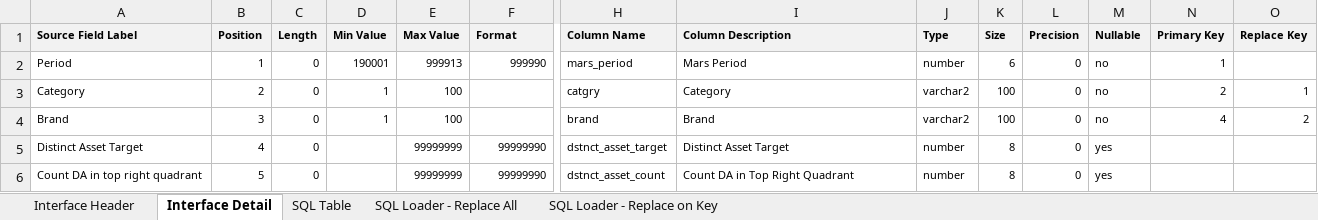
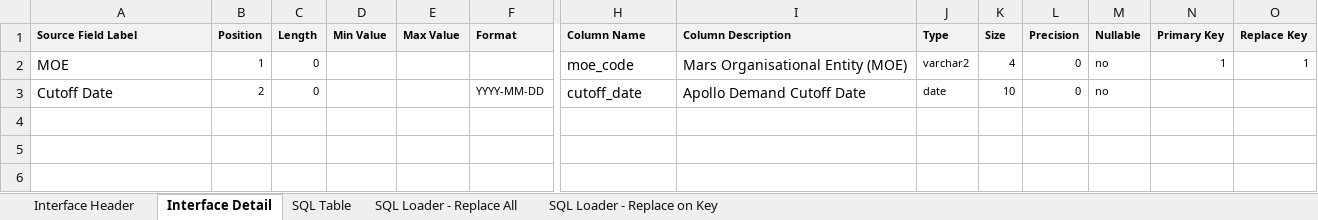
Before and after one commit to pandaasu/ANZregional, an Excel workbook: SOURCE/FFLU/InterfaceGenerator.xlsm, sheet Interface Detail, drawn as a sheet; only a part is shown, gaps mark what is left out; values as stored, in another font and other column widths than the file's, no borders; removed rows and columns are numbered as before the commit, all else as after; rows hold the shown columns only; the diff names each change by its address in the sheet, - before the commit and + after, or states it on an @@ line.

Commit message:
Mal has added fixes to support date formats.

```diff
--- a/SOURCE/FFLU/InterfaceGenerator.xlsm (sheet Interface Detail)
+++ b/SOURCE/FFLU/InterfaceGenerator.xlsm (sheet Interface Detail)
-row 2: Period | 1 | 0 | 190001 | 999913 | 999990 | mars_period | Mars Period | number | 6 | 0 | no | 1
-row 3: Category | 2 | 0 | 1 | 100 |  | catgry | Category | varchar2 | 100 | 0 | no | 2 | 1
-row 4: Brand | 3 | 0 | 1 | 100 |  | brand | Brand | varchar2 | 100 | 0 | no | 4 | 2
-row 5: Distinct Asset Target | 4 | 0 |  | 99999999 | 99999990 | dstnct_asset_target | Distinct Asset Target | number | 8 | 0 | yes
-row 6: Count DA in top right quadrant | 5 | 0 |  | 99999999 | 99999990 | dstnct_asset_count | Count DA in Top Right Quadrant | number | 8 | 0 | yes
+row 2: MOE | 1 | 0 |  |  |  | moe_code | Mars Organisational Entity (MOE) | varchar2 | 4 | 0 | no | 1 | 1
+row 3: Cutoff Date | 2 | 0 |  |  | YYYY-MM-DD | cutoff_date | Apollo Demand Cutoff Date | date | 10 | 0 | no
```
Also changed, not shown: sheet Interface Header, charts or pictures.
